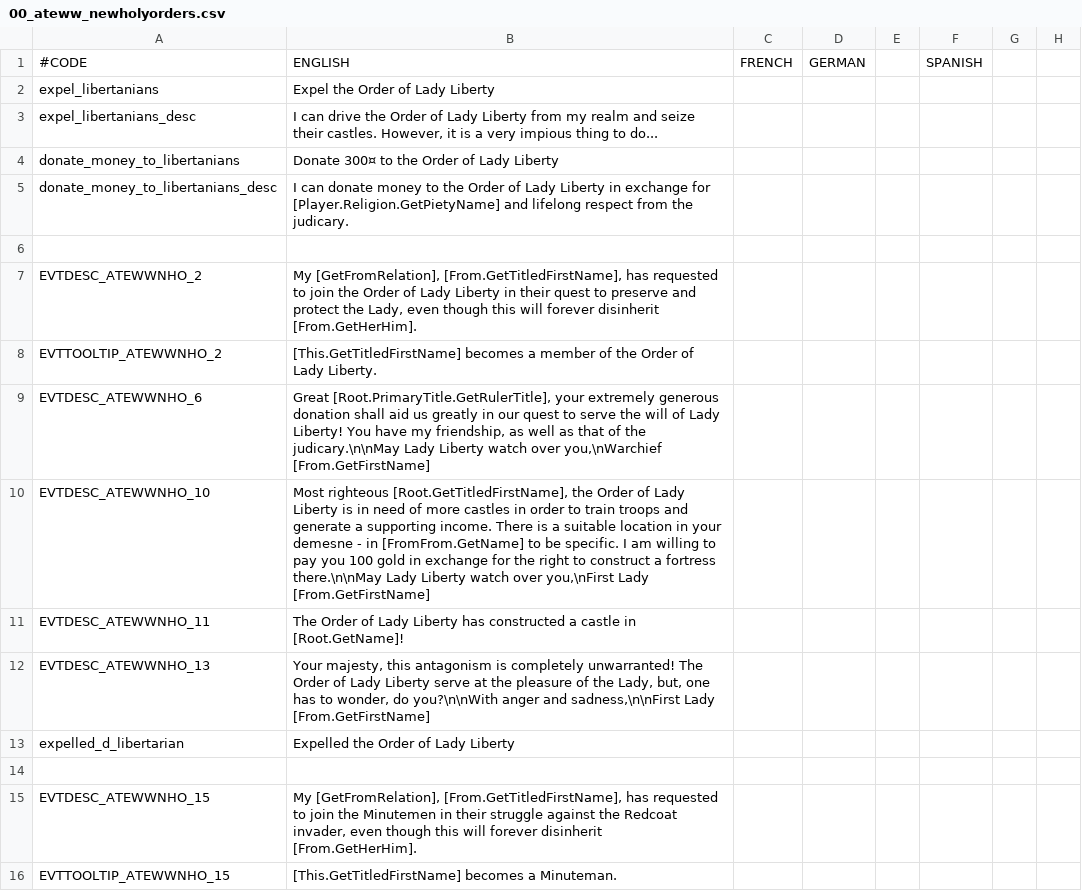
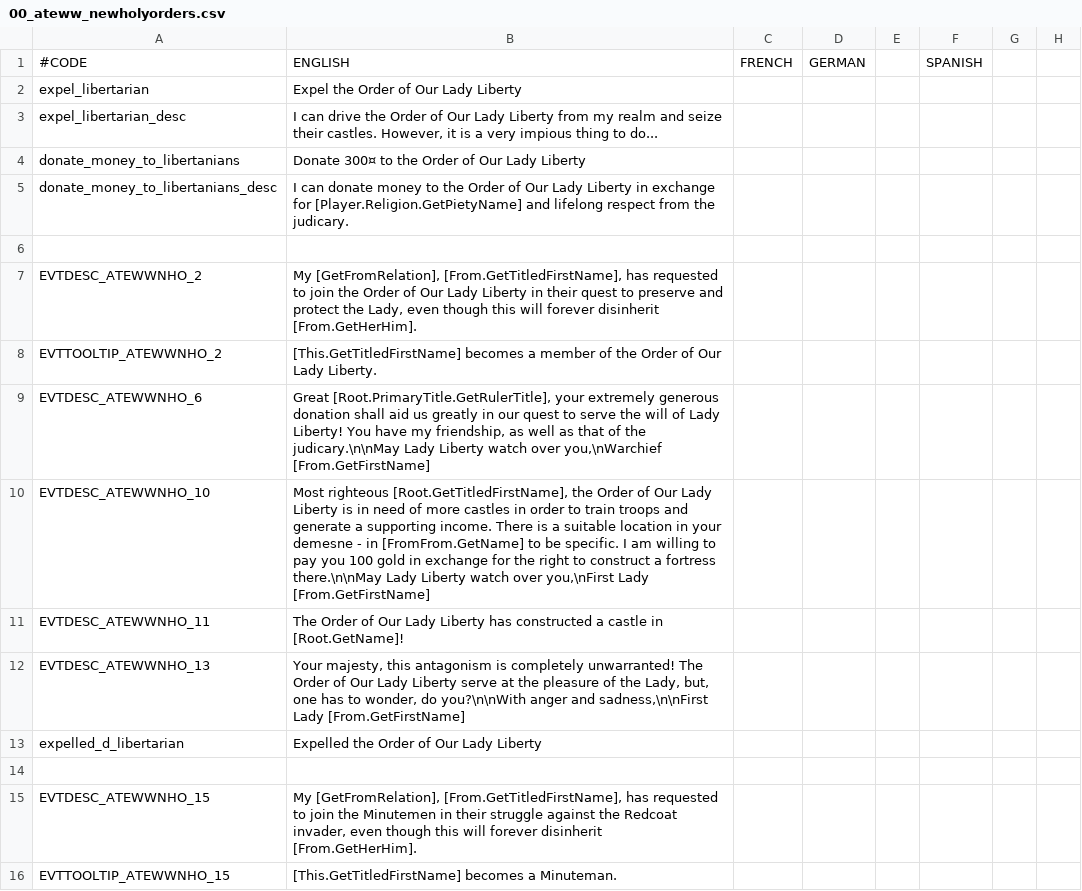
Before and after one commit to Yard1/After-the-End-Wild-Wasteland, a CSV file: localisation/00_ateww_newholyorders.csv, drawn as a sheet; only a part is shown; the diff names each change by its address in the sheet, - before the commit and + after, or states it on an @@ line.

```diff
--- a/localisation/00_ateww_newholyorders.csv
+++ b/localisation/00_ateww_newholyorders.csv
-A2: expel_libertanians
+A2: expel_libertarian
-B2: Expel the Order of Lady Liberty
+B2: Expel the Order of Our Lady Liberty
-A3: expel_libertanians_desc
+A3: expel_libertarian_desc
-B3: …Order of Lady Liberty…
+B3: …Order of Our Lady Liberty…
-B4: Donate 300¤ to the Order of Lady Liberty
+B4: Donate 300¤ to the Order of Our Lady Liberty
-B5: …Order of Lady Liberty…
+B5: …Order of Our Lady Liberty…
-B7: …Order of Lady Liberty…
+B7: …Order of Our Lady Liberty…
-B8: …Order of Lady Liberty.
+B8: …Order of Our Lady Liberty.
-B10: …Order of Lady Liberty…
+B10: …Order of Our Lady Liberty…
-B11: …Order of Lady Liberty…
+B11: …Order of Our Lady Liberty…
-B12: …Order of Lady Liberty…
+B12: …Order of Our Lady Liberty…
-B13: Expelled the Order of Lady Liberty
+B13: Expelled the Order of Our Lady Liberty
```
Also changed, not shown: localisation/0000_ateww_religious.csv, 16 other files.
